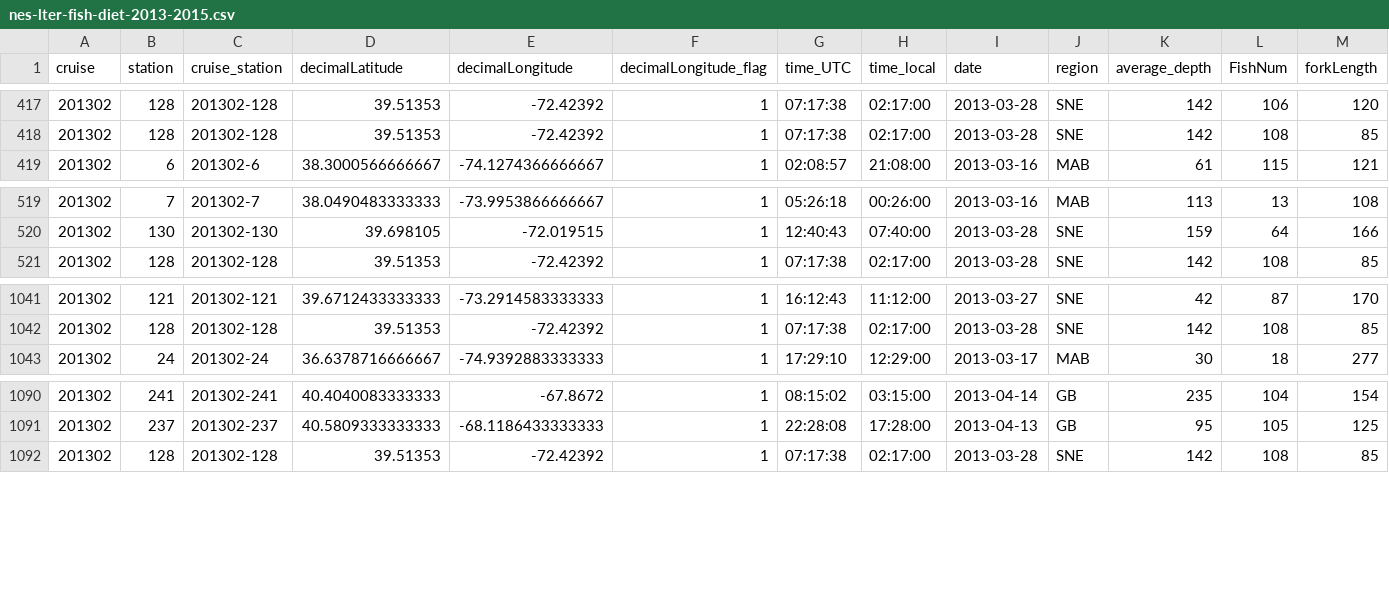
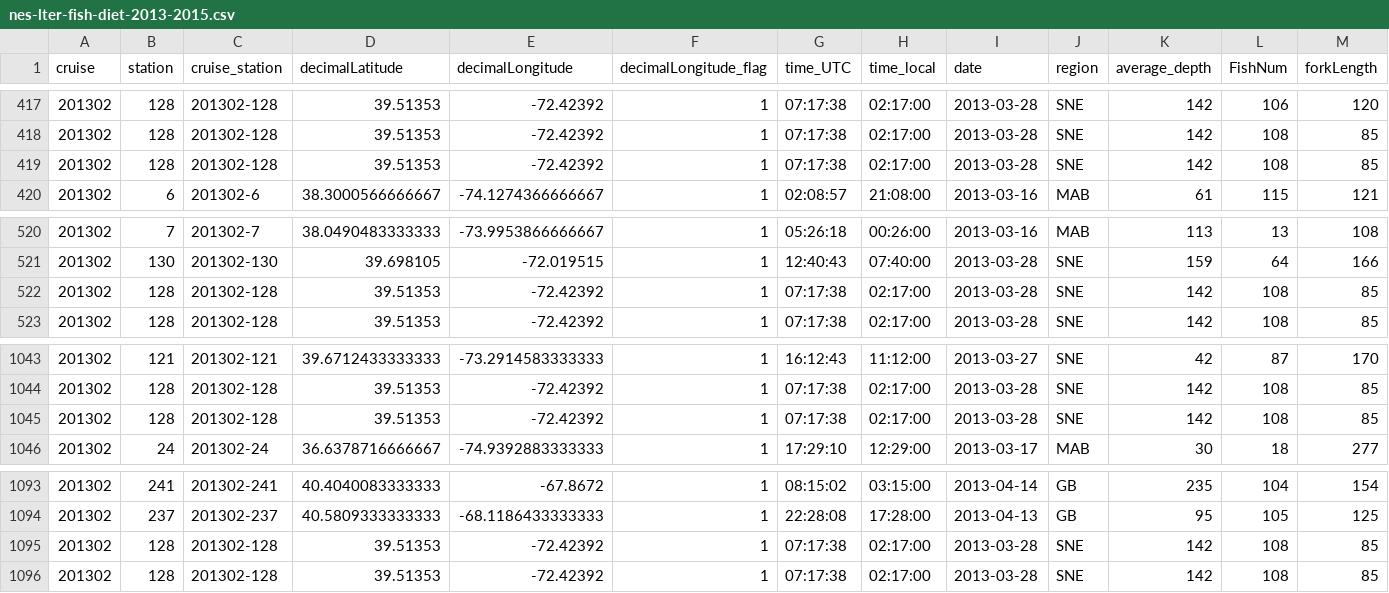
Before and after one commit to WHOIGit/nes-lter-fish-diet-isotope, a CSV file: fish-diet/nes-lter-fish-diet-2013-2015.csv, drawn as a sheet; only a part is shown, gaps mark what is left out; rows hold the shown columns only; the diff names each change by its address in the sheet, - before the commit and + after, or states it on an @@ line.

Commit message:
finalized diet csv

```diff
--- a/fish-diet/nes-lter-fish-diet-2013-2015.csv
+++ b/fish-diet/nes-lter-fish-diet-2013-2015.csv
+row 419: 201302 | 128 | 201302-128 | 39.51353 | -72.42392 | 1 | 07:17:38 | 02:17:00 | 2013-03-28 | SNE | 142 | 108 | 85
+row 522: 201302 | 128 | 201302-128 | 39.51353 | -72.42392 | 1 | 07:17:38 | 02:17:00 | 2013-03-28 | SNE | 142 | 108 | 85
+row 1045: 201302 | 128 | 201302-128 | 39.51353 | -72.42392 | 1 | 07:17:38 | 02:17:00 | 2013-03-28 | SNE | 142 | 108 | 85
+row 1095: 201302 | 128 | 201302-128 | 39.51353 | -72.42392 | 1 | 07:17:38 | 02:17:00 | 2013-03-28 | SNE | 142 | 108 | 85
```
